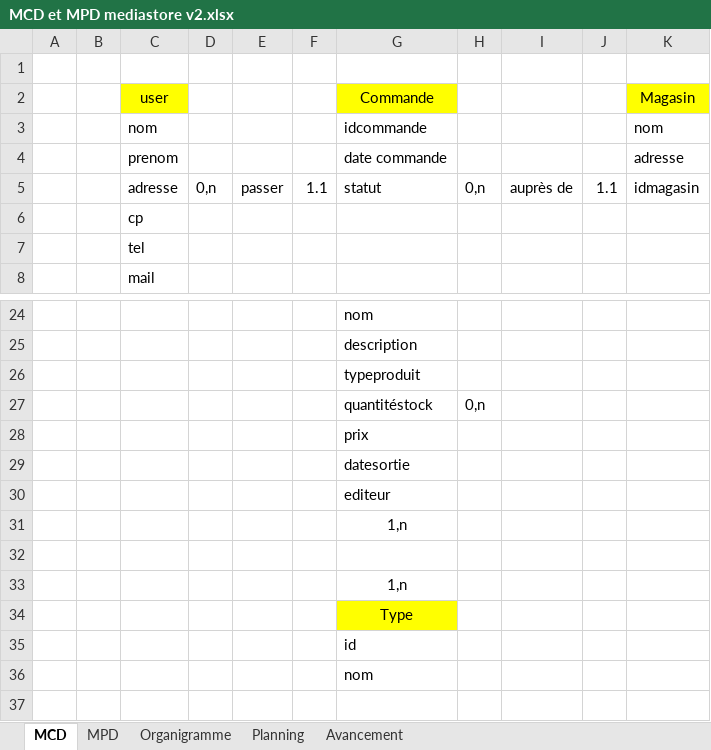
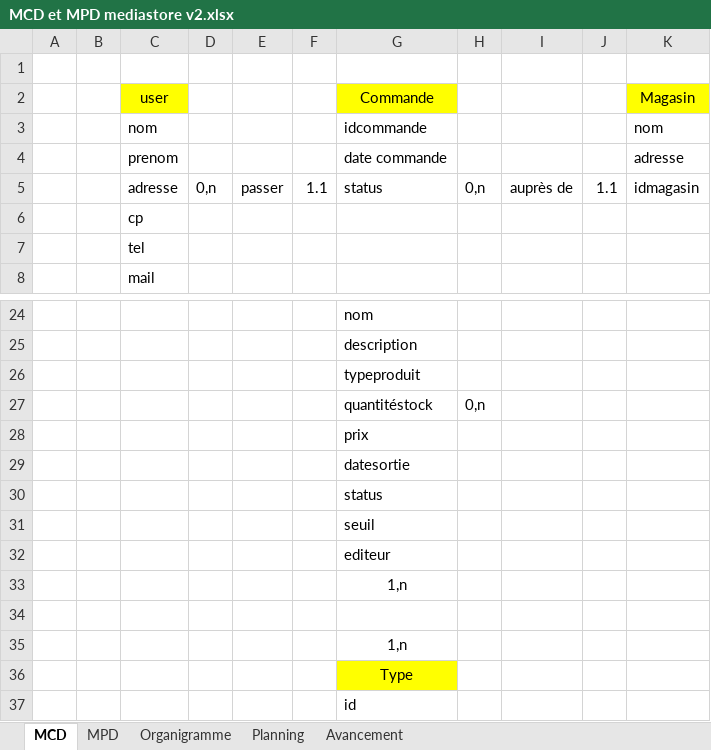
Before and after one commit to QuentinDev/mediastore, an Excel workbook: Livrables/MCD et MPD mediastore v2.xlsx, sheet MCD, drawn as a sheet; only a part is shown, gaps mark what is left out; the shorter side is filled out with more unchanged rows; values as stored, in another font and other column widths than the file's, no borders; charts and pictures not drawn; the diff names each change by its address in the sheet, - before the commit and + after, or states it on an @@ line.

```diff
--- a/Livrables/MCD et MPD mediastore v2.xlsx (sheet MCD)
+++ b/Livrables/MCD et MPD mediastore v2.xlsx (sheet MCD)
-G5: statut
+G5: status
+row 30:  |  |  |  |  |  | status
+row 31:  |  |  |  |  |  | seuil
```
Also changed, not shown: charts or pictures, 4 other files.
